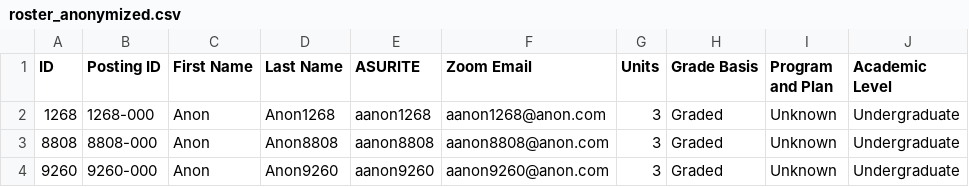
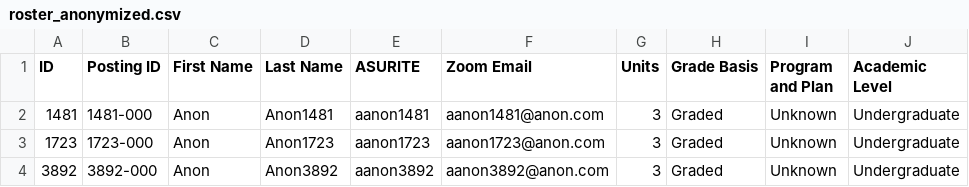
Before and after one commit to david-gulik/SER401_Team5, a CSV file: anonymization/data_processed/roster_anonymized.csv, drawn as a sheet.

```diff
--- a/anonymization/data_processed/roster_anonymized.csv
+++ b/anonymization/data_processed/roster_anonymized.csv
@@ -1,4 +1,4 @@
 "ID","Posting ID","First Name","Last Name","ASURITE","Zoom Email","Units","Grade Basis","Program and Plan","Academic Level"
-"1268","1268-000","Anon","Anon1268","aanon1268","aanon1268@anon.com","3","Graded","Unknown","Undergraduate"
-"8808","8808-000","Anon","Anon8808","aanon8808","aanon8808@anon.com","3","Graded","Unknown","Undergraduate"
-"9260","9260-000","Anon","Anon9260","aanon9260","aanon9260@anon.com","3","Graded","Unknown","Undergraduate"
+"1481","1481-000","Anon","Anon1481","aanon1481","aanon1481@anon.com","3","Graded","Unknown","Undergraduate"
+"1723","1723-000","Anon","Anon1723","aanon1723","aanon1723@anon.com","3","Graded","Unknown","Undergraduate"
+"3892","3892-000","Anon","Anon3892","aanon3892","aanon3892@anon.com","3","Graded","Unknown","Undergraduate"
```
Also changed, not shown: anonymization/data_processed/gradebook_anonymized.csv, 6 other files.
